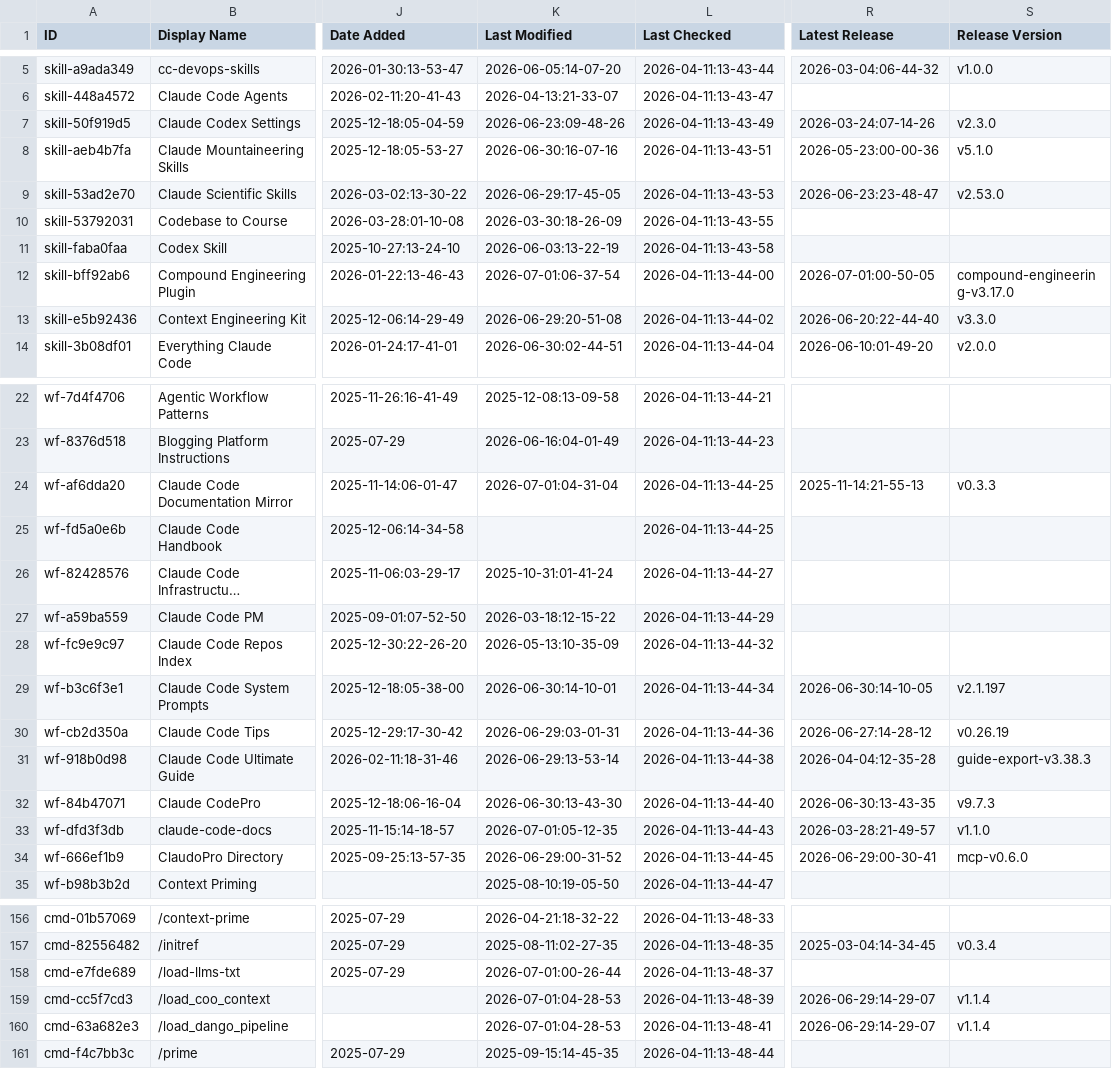
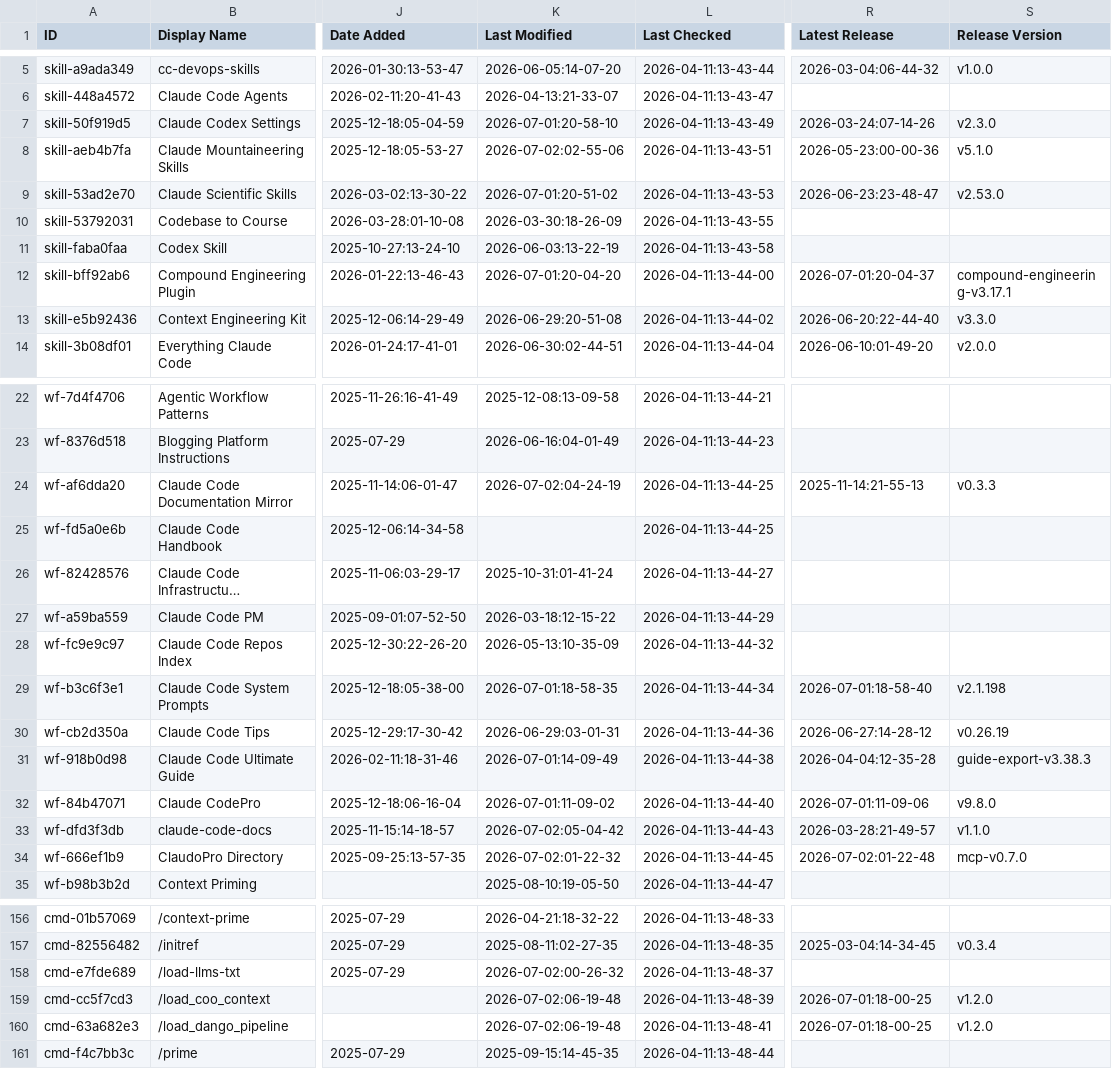
Before and after one commit to daniel-zou/awesome-claude-code, a CSV file: THE_RESOURCES_TABLE.csv, drawn as a sheet; only a part is shown, gaps mark what is left out; long unchanged cells end in …; the diff covers the shown part only; the diff names each change by its address in the sheet, - before the commit and + after, or states it on an @@ line.

```diff
--- a/THE_RESOURCES_TABLE.csv
+++ b/THE_RESOURCES_TABLE.csv
-K7 (Last Modified): 2026-06-23:09-48-26
+K7 (Last Modified): 2026-07-01:20-58-10
-K8 (Last Modified): 2026-06-30:16-07-16
+K8 (Last Modified): 2026-07-02:02-55-06
-K9 (Last Modified): 2026-06-29:17-45-05
+K9 (Last Modified): 2026-07-01:20-51-02
-K12 (Last Modified): 2026-07-01:06-37-54
+K12 (Last Modified): 2026-07-01:20-04-20
-R12 (Latest Release): 2026-07-01:00-50-05
+R12 (Latest Release): 2026-07-01:20-04-37
-S12 (Release Version): compound-engineering-v3.17.0
+S12 (Release Version): compound-engineering-v3.17.1
-K24 (Last Modified): 2026-07-01:04-31-04
+K24 (Last Modified): 2026-07-02:04-24-19
-K29 (Last Modified): 2026-06-30:14-10-01
+K29 (Last Modified): 2026-07-01:18-58-35
-R29 (Latest Release): 2026-06-30:14-10-05
+R29 (Latest Release): 2026-07-01:18-58-40
-S29 (Release Version): v2.1.197
+S29 (Release Version): v2.1.198
-K31 (Last Modified): 2026-06-29:13-53-14
+K31 (Last Modified): 2026-07-01:14-09-49
-K32 (Last Modified): 2026-06-30:13-43-30
+K32 (Last Modified): 2026-07-01:11-09-02
-R32 (Latest Release): 2026-06-30:13-43-35
+R32 (Latest Release): 2026-07-01:11-09-06
-S32 (Release Version): v9.7.3
+S32 (Release Version): v9.8.0
-K33 (Last Modified): 2026-07-01:05-12-35
+K33 (Last Modified): 2026-07-02:05-04-42
-K34 (Last Modified): 2026-06-29:00-31-52
+K34 (Last Modified): 2026-07-02:01-22-32
-R34 (Latest Release): 2026-06-29:00-30-41
+R34 (Latest Release): 2026-07-02:01-22-48
-S34 (Release Version): mcp-v0.6.0
+S34 (Release Version): mcp-v0.7.0
-K158 (Last Modified): 2026-07-01:00-26-44
+K158 (Last Modified): 2026-07-02:00-26-32
-K159:K160 (Last Modified): 2026-07-01:04-28-53
+K159:K160 (Last Modified): 2026-07-02:06-19-48
-R159:R160 (Latest Release): 2026-06-29:14-29-07
+R159:R160 (Latest Release): 2026-07-01:18-00-25
-S159:S160 (Release Version): v1.1.4
+S159:S160 (Release Version): v1.2.0
```
Also changed, not shown: 38 edited cells elsewhere in this file.
